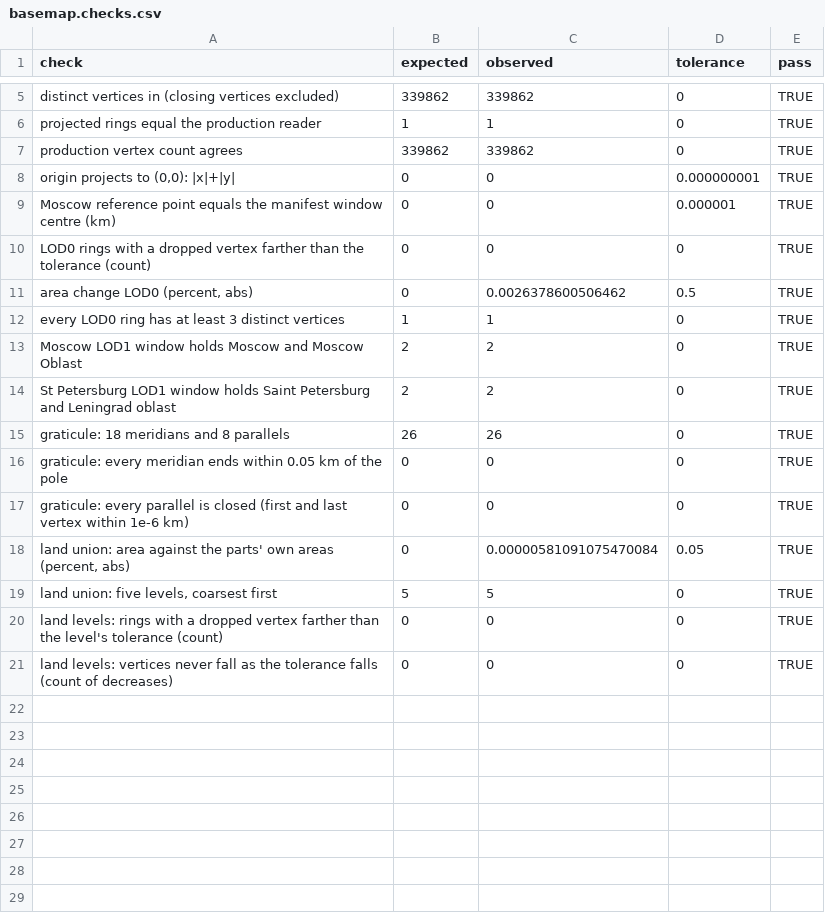
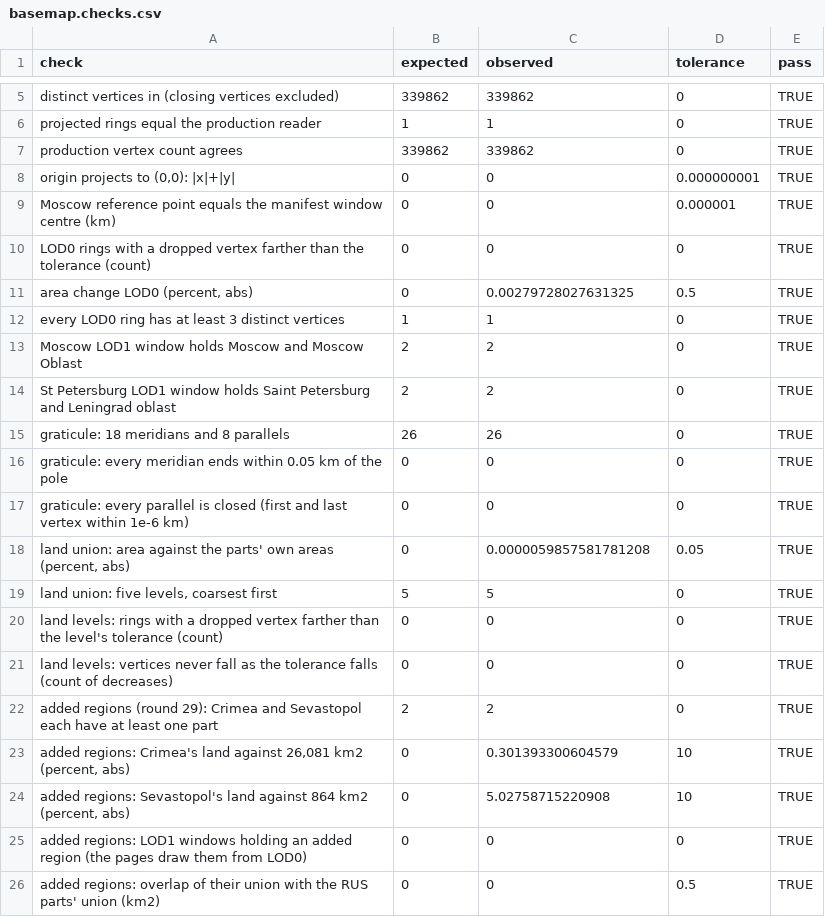
Before and after one commit to ArmenKaprelian/whostaysvisible, a CSV file: motion/data/basemap.checks.csv, drawn as a sheet; only a part is shown, gaps mark what is left out.

```diff
--- a/motion/data/basemap.checks.csv
+++ b/motion/data/basemap.checks.csv
@@ -10,3 +10,3 @@
 "LOD0 rings with a dropped vertex farther than the tolerance (count)",0,0,0,TRUE
-"area change LOD0 (percent, abs)",0,0.0026378600506462,0.5,TRUE
+"area change LOD0 (percent, abs)",0,0.00279728027631325,0.5,TRUE
 "every LOD0 ring has at least 3 distinct vertices",1,1,0,TRUE
@@ -17,3 +17,3 @@
 "graticule: every parallel is closed (first and last vertex within 1e-6 km)",0,0,0,TRUE
-"land union: area against the parts' own areas (percent, abs)",0,0.00000581091075470084,0.05,TRUE
+"land union: area against the parts' own areas (percent, abs)",0,0.0000059857581781208,0.05,TRUE
 "land union: five levels, coarsest first",5,5,0,TRUE
@@ -21 +21,6 @@
 "land levels: vertices never fall as the tolerance falls (count of decreases)",0,0,0,TRUE
+"added regions (round 29): Crimea and Sevastopol each have at least one part",2,2,0,TRUE
+"added regions: Crimea's land against 26,081 km2 (percent, abs)",0,0.301393300604579,10,TRUE
+"added regions: Sevastopol's land against 864 km2 (percent, abs)",0,5.02758715220908,10,TRUE
+"added regions: LOD1 windows holding an added region (the pages draw them from LOD0)",0,0,0,TRUE
+"added regions: overlap of their union with the RUS parts' union (km2)",0,0,0.5,TRUE
```
Also changed, not shown: config/regions-crosswalk.csv, motion/data/industry.checks.csv, 24 other files.
